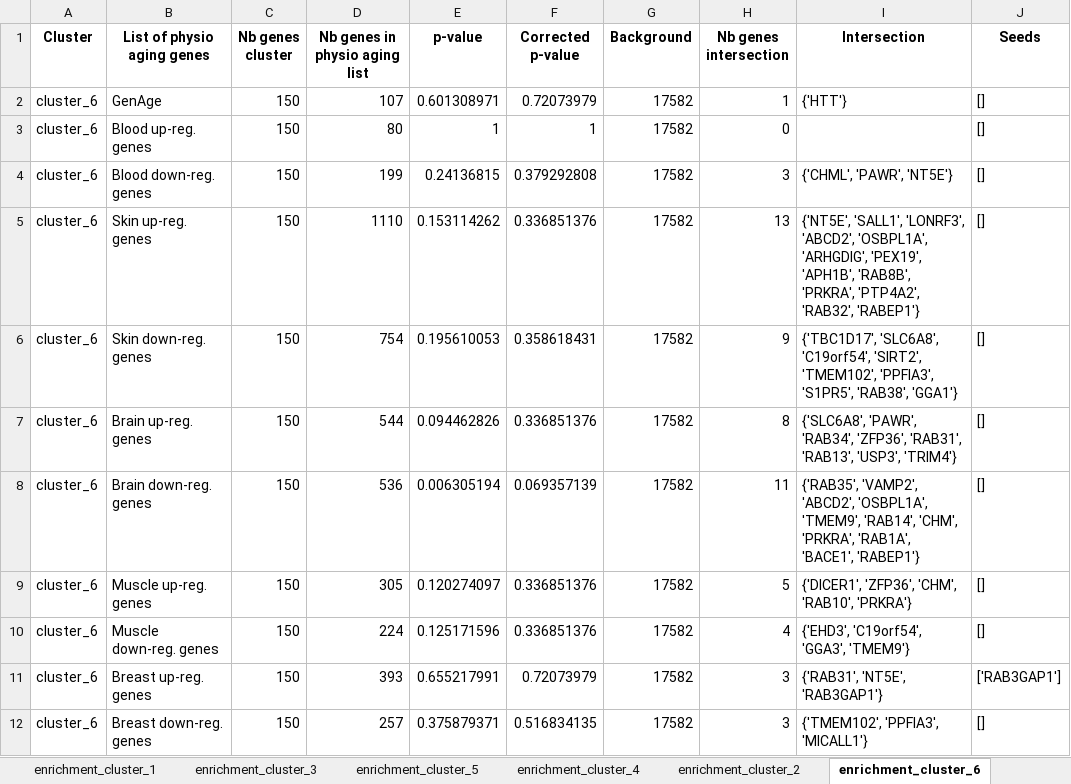
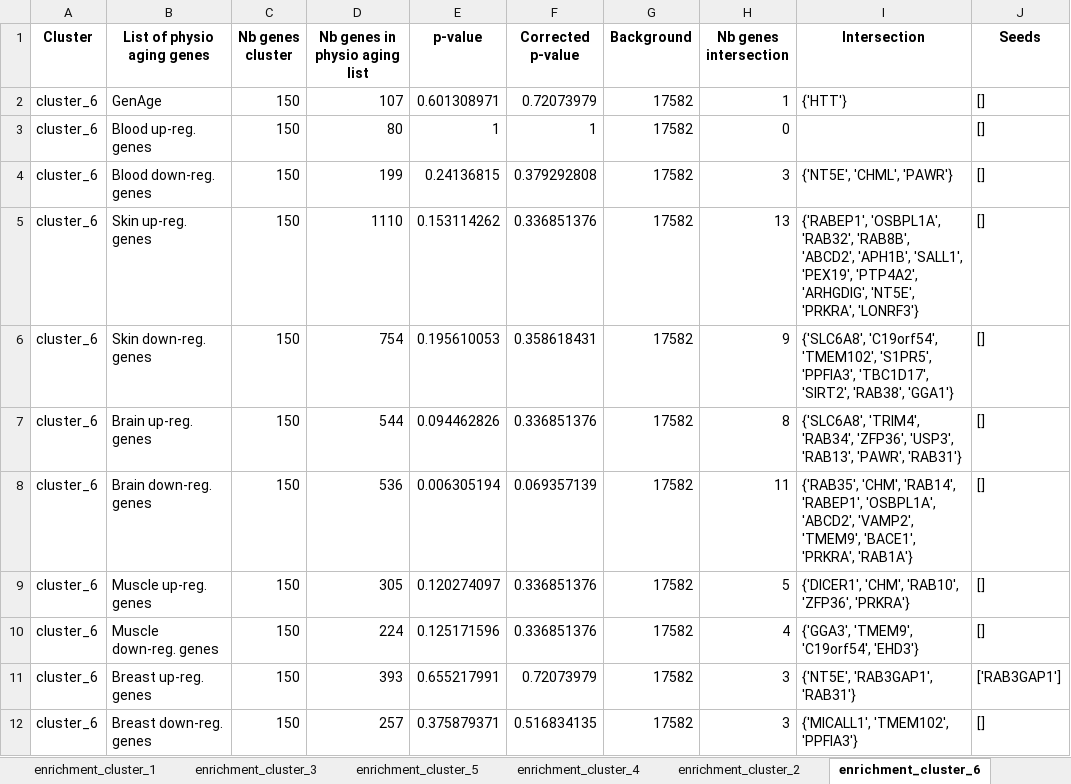
Before and after one commit to CecileBeust/PA_Communities, an Excel workbook: _05_Enrichment_PhysioAging_Genes/output_tables/enrichment_details/enrichment_physioaging.xlsx, sheet enrichment_cluster_6, drawn as a sheet; values as stored, in another font and other column widths than the file's, no borders; the diff names each change by its address in the sheet, - before the commit and + after, or states it on an @@ line.

Commit message:
new enrichment physio aging

```diff
--- a/_05_Enrichment_PhysioAging_Genes/output_tables/enrichment_details/enrichment_physioaging.xlsx (sheet enrichment_cluster_6)
+++ b/_05_Enrichment_PhysioAging_Genes/output_tables/enrichment_details/enrichment_physioaging.xlsx (sheet enrichment_cluster_6)
-I4 (Intersection): {'CHML', 'PAWR', 'NT5E'}
+I4 (Intersection): {'NT5E', 'CHML', 'PAWR'}
-I5 (Intersection): {'NT5E', 'SALL1', 'LONRF3', 'ABCD2', 'OSBPL1A', 'ARHGDIG', 'PEX19', 'APH1B', 'RAB8B', 'PRKRA', 'PTP4A2', 'RAB32', 'RABEP1'}
+I5 (Intersection): {'RABEP1', 'OSBPL1A', 'RAB32', 'RAB8B', 'ABCD2', 'APH1B', 'SALL1', 'PEX19', 'PTP4A2', 'ARHGDIG', 'NT5E', 'PRKRA', 'LONRF3'}
-I6 (Intersection): {'TBC1D17', 'SLC6A8', 'C19orf54', 'SIRT2', 'TMEM102', 'PPFIA3', 'S1PR5', 'RAB38', 'GGA1'}
+I6 (Intersection): {'SLC6A8', 'C19orf54', 'TMEM102', 'S1PR5', 'PPFIA3', 'TBC1D17', 'SIRT2', 'RAB38', 'GGA1'}
-I7 (Intersection): {'SLC6A8', 'PAWR', 'RAB34', 'ZFP36', 'RAB31', 'RAB13', 'USP3', 'TRIM4'}
+I7 (Intersection): {'SLC6A8', 'TRIM4', 'RAB34', 'ZFP36', 'USP3', 'RAB13', 'PAWR', 'RAB31'}
-I8 (Intersection): {'RAB35', 'VAMP2', 'ABCD2', 'OSBPL1A', 'TMEM9', 'RAB14', 'CHM', 'PRKRA', 'RAB1A', 'BACE1', 'RABEP1'}
+I8 (Intersection): {'RAB35', 'CHM', 'RAB14', 'RABEP1', 'OSBPL1A', 'ABCD2', 'VAMP2', 'TMEM9', 'BACE1', 'PRKRA', 'RAB1A'}
-I9 (Intersection): {'DICER1', 'ZFP36', 'CHM', 'RAB10', 'PRKRA'}
+I9 (Intersection): {'DICER1', 'CHM', 'RAB10', 'ZFP36', 'PRKRA'}
-I10 (Intersection): {'EHD3', 'C19orf54', 'GGA3', 'TMEM9'}
+I10 (Intersection): {'GGA3', 'TMEM9', 'C19orf54', 'EHD3'}
-I11 (Intersection): {'RAB31', 'NT5E', 'RAB3GAP1'}
+I11 (Intersection): {'NT5E', 'RAB3GAP1', 'RAB31'}
-I12 (Intersection): {'TMEM102', 'PPFIA3', 'MICALL1'}
+I12 (Intersection): {'MICALL1', 'TMEM102', 'PPFIA3'}
```
Also changed, not shown: sheet enrichment_cluster_5, sheet enrichment_cluster_2, sheet enrichment_cluster_3, sheet enrichment_cluster_1, sheet enrichment_cluster_4, 1 other file.
